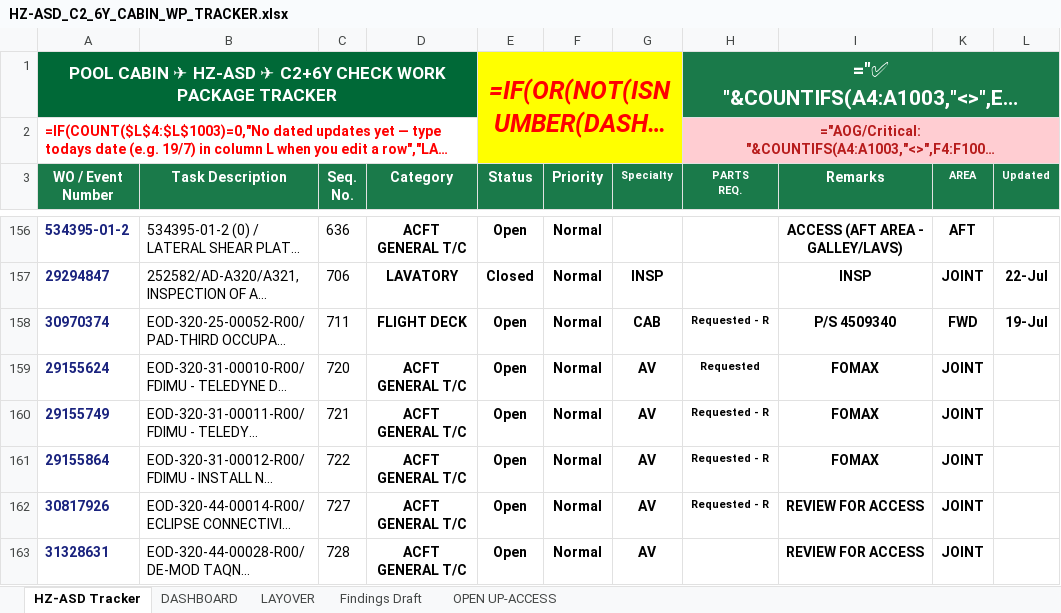
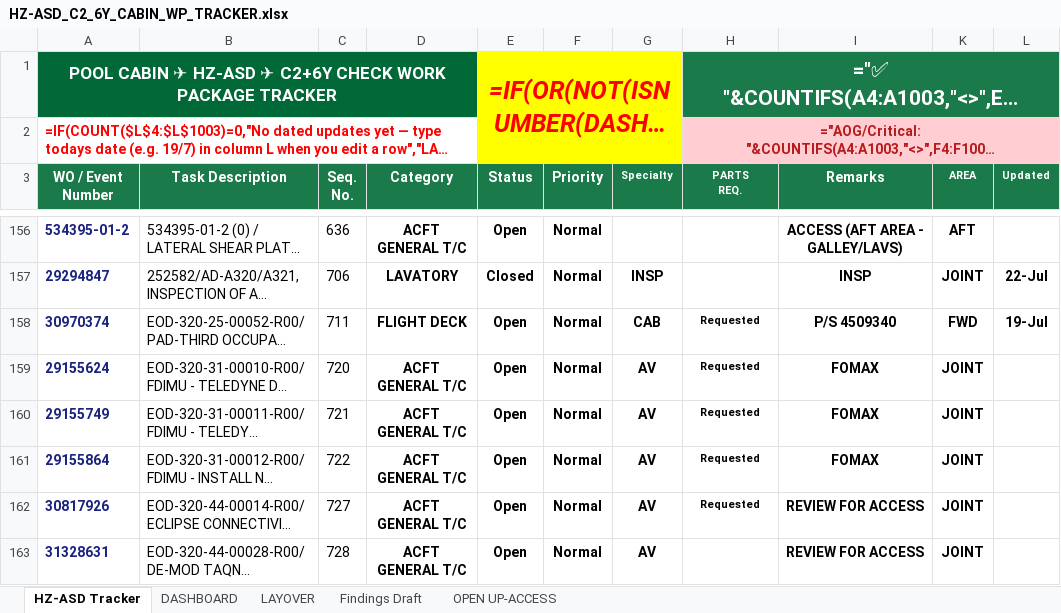
Before and after one commit to Aviproject-bit/avisuite, an Excel workbook: uploads/outbox/HZ-ASD_C2_6Y_CABIN_WP_TRACKER.xlsx, sheet HZ-ASD Tracker, drawn as a sheet; only a part is shown, gaps mark what is left out; long unchanged cells end in …; values as stored, in another font and other column widths than the file's, no borders; formulas without a stored value are shown as written; conditional formats and table styles not drawn; the diff covers the shown part only; the diff names each change by its address in the sheet, - before the commit and + after, or states it on an @@ line.

Commit message:
PARTS fix: restore manual R/CR classifications, plain Requested for blanks only

```diff
--- a/uploads/outbox/HZ-ASD_C2_6Y_CABIN_WP_TRACKER.xlsx (sheet HZ-ASD Tracker)
+++ b/uploads/outbox/HZ-ASD_C2_6Y_CABIN_WP_TRACKER.xlsx (sheet HZ-ASD Tracker)
-H158 (PARTS REQ.): Requested - R
+H158 (PARTS REQ.): Requested
-H160:H162 (PARTS REQ.): Requested - R
+H160:H162 (PARTS REQ.): Requested
```
Also changed, not shown: 62 edited cells elsewhere in this sheet.
